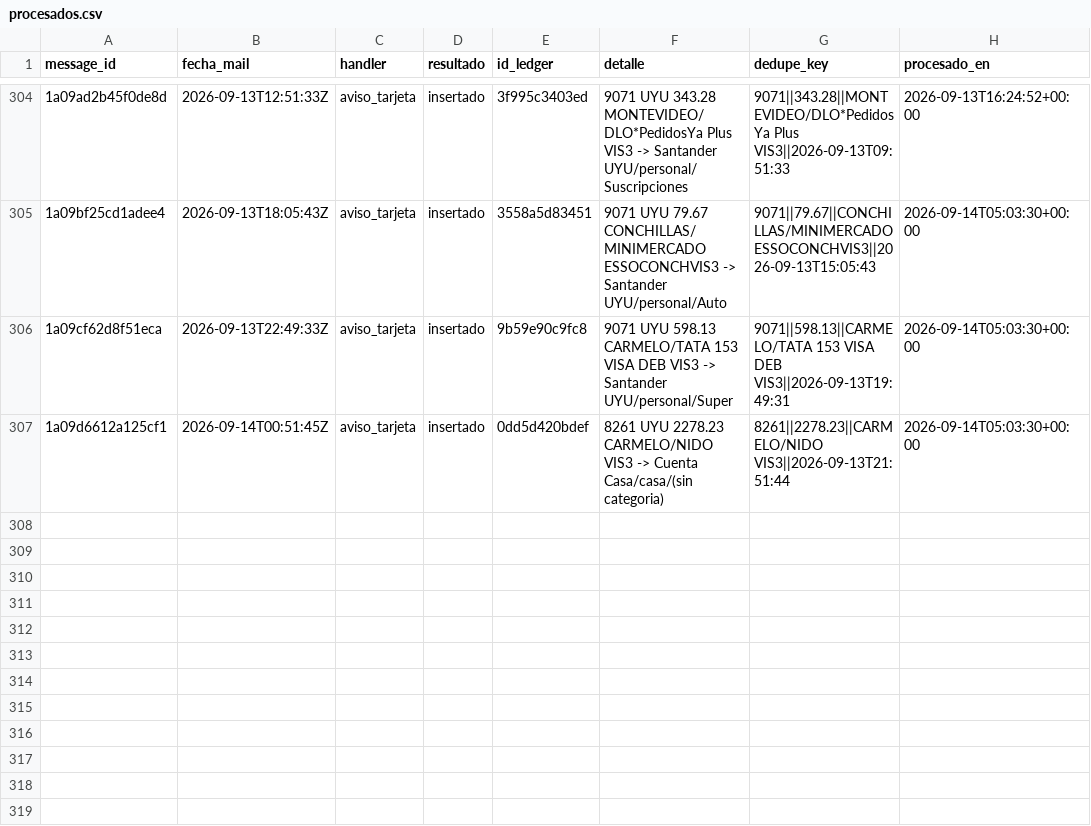
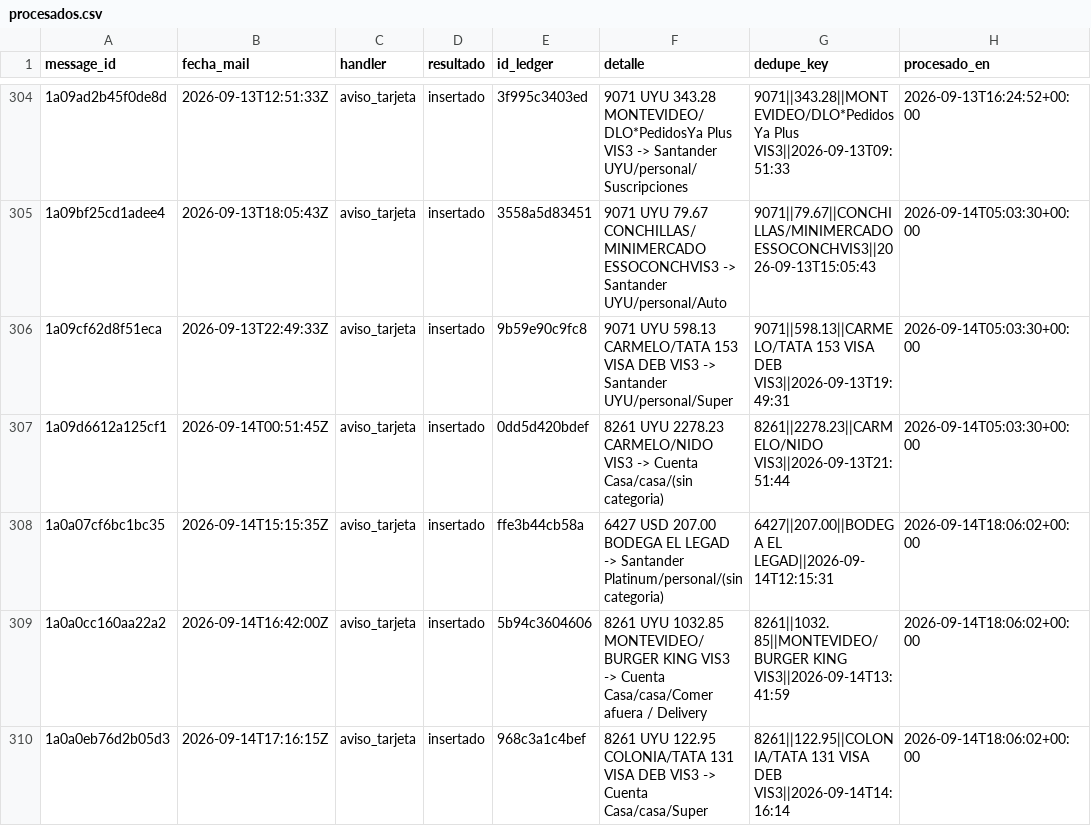
Before and after one commit to joacoguerrae/registro-gastos, a CSV file: data/staging/procesados.csv, drawn as a sheet; only a part is shown, gaps mark what is left out; the diff names each change by its address in the sheet, - before the commit and + after, or states it on an @@ line.

```diff
--- a/data/staging/procesados.csv
+++ b/data/staging/procesados.csv
+row 308: 1a0a07cf6bc1bc35 | 2026-09-14T15:15:35Z | aviso_tarjeta | insertado | ffe3b44cb58a | 6427 USD 207.00 BODEGA EL LEGAD -> Santander Platinum/personal/(sin categoria) | 6427||207.00||BODEGA EL LEGAD||2026-09-14T12:15:31 | 2026-09-14T18:06:02+00:00
+row 309: 1a0a0cc160aa22a2 | 2026-09-14T16:42:00Z | aviso_tarjeta | insertado | 5b94c3604606 | 8261 UYU 1032.85 MONTEVIDEO/BURGER KING VIS3 -> Cuenta Casa/casa/Comer afuera / Delivery | 8261||1032.85||MONTEVIDEO/BURGER KING VIS3||2026-09-14T13:41:59 | 2026-09-14T18:06:02+00:00
+row 310: 1a0a0eb76d2b05d3 | 2026-09-14T17:16:15Z | aviso_tarjeta | insertado | 968c3a1c4bef | 8261 UYU 122.95 COLONIA/TATA 131 VISA DEB VIS3 -> Cuenta Casa/casa/Super | 8261||122.95||COLONIA/TATA 131 VISA DEB VIS3||2026-09-14T14:16:14 | 2026-09-14T18:06:02+00:00
```
Also changed, not shown: data/cierre_casa.csv, data/ledger.csv, 10 other files.
